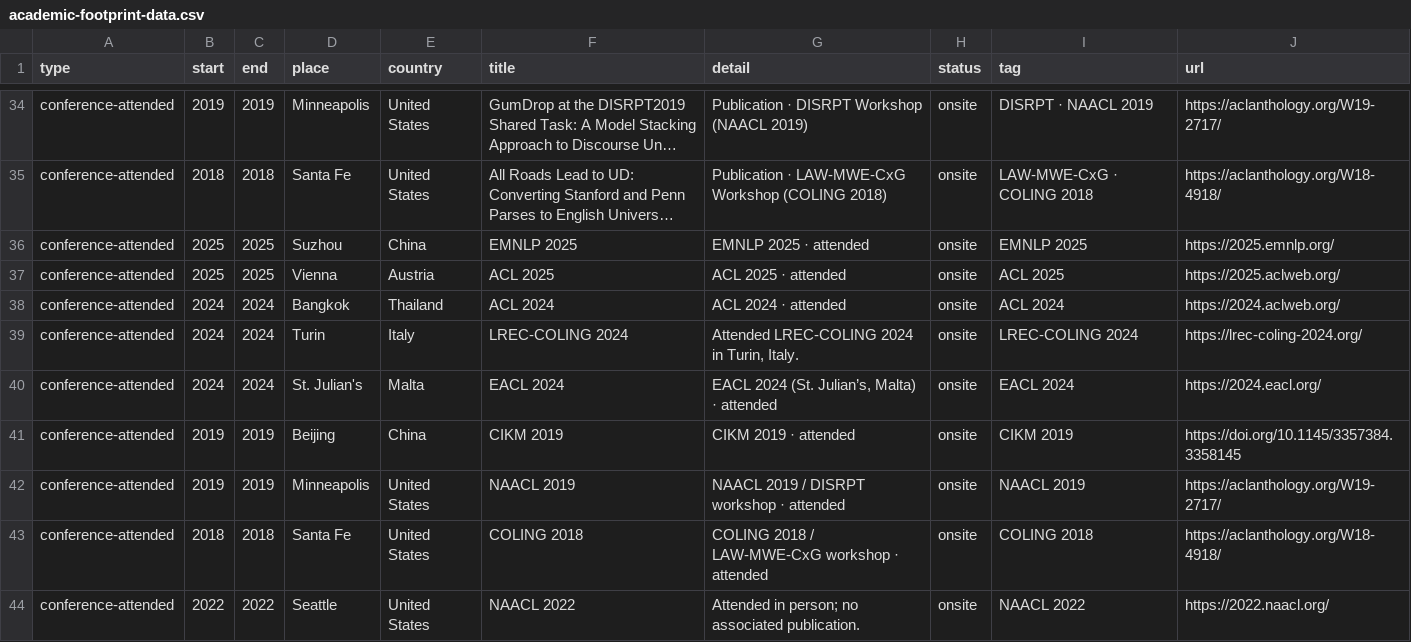
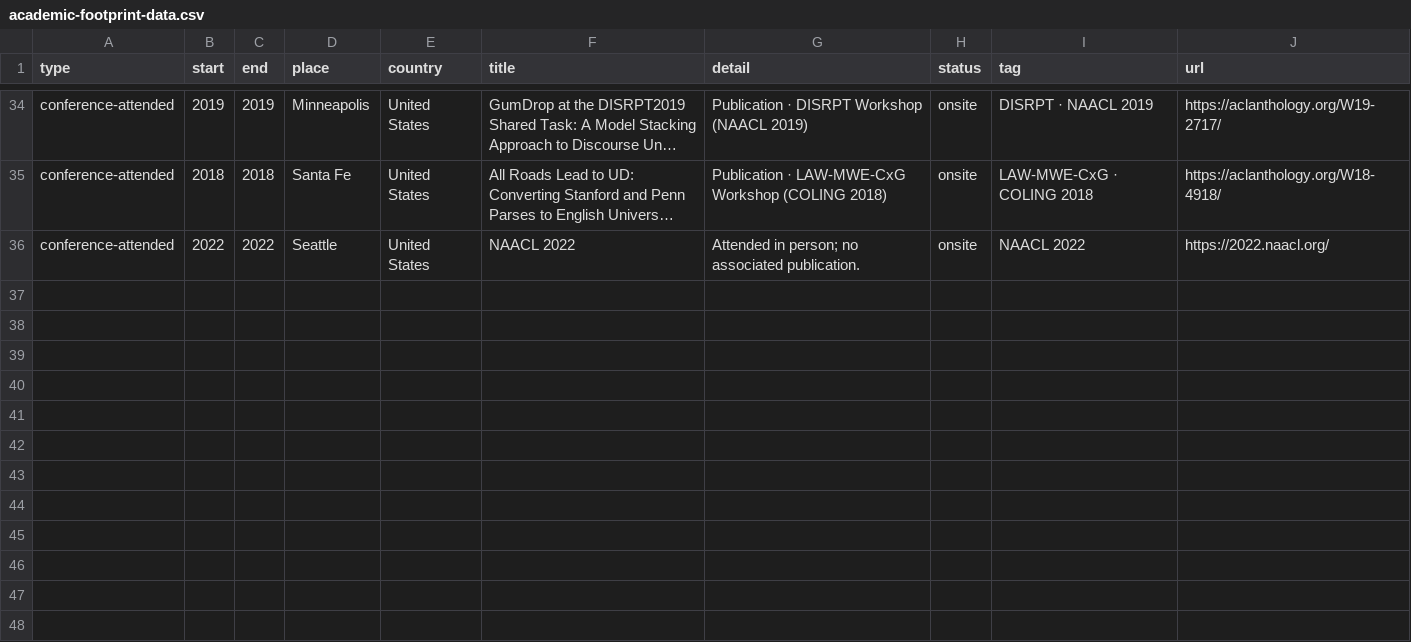
Before and after one commit to logan-siyao-peng/logan-siyao-peng.github.io, a CSV file: academic-footprint-data.csv, drawn as a sheet; only a part is shown, gaps mark what is left out; long unchanged cells end in …; the diff names each change by its address in the sheet, - before the commit and + after, or states it on an @@ line.

```diff
--- a/academic-footprint-data.csv
+++ b/academic-footprint-data.csv
-row 36: conference-attended | 2025 | 2025 | Suzhou | China | EMNLP 2025 | EMNLP 2025 · attended | onsite | EMNLP 2025 | https://2025.emnlp.org/
-row 37: conference-attended | 2025 | 2025 | Vienna | Austria | ACL 2025 | ACL 2025 · attended | onsite | ACL 2025 | https://2025.aclweb.org/
-row 38: conference-attended | 2024 | 2024 | Bangkok | Thailand | ACL 2024 | ACL 2024 · attended | onsite | ACL 2024 | https://2024.aclweb.org/
-row 39: conference-attended | 2024 | 2024 | Turin | Italy | LREC-COLING 2024 | Attended LREC-COLING 2024 in Turin, Italy. | onsite | LREC-COLING 2024 | https://lrec-coling-2024.org/
-row 40: conference-attended | 2024 | 2024 | St. Julian's | Malta | EACL 2024 | EACL 2024 (St. Julian’s, Malta) · attended | onsite | EACL 2024 | https://2024.eacl.org/
-row 41: conference-attended | 2019 | 2019 | Beijing | China | CIKM 2019 | CIKM 2019 · attended | onsite | CIKM 2019 | https://doi.org/10.1145/3357384.3358145
-row 42: conference-attended | 2019 | 2019 | Minneapolis | United States | NAACL 2019 | NAACL 2019 / DISRPT workshop · attended | onsite | NAACL 2019 | https://aclanthology.org/W19-2717/
-row 43: conference-attended | 2018 | 2018 | Santa Fe | United States | COLING 2018 | COLING 2018 / LAW-MWE-CxG workshop · attended | onsite | COLING 2018 | https://aclanthology.org/W18-4918/
```
Also changed, not shown: 2 other files.
